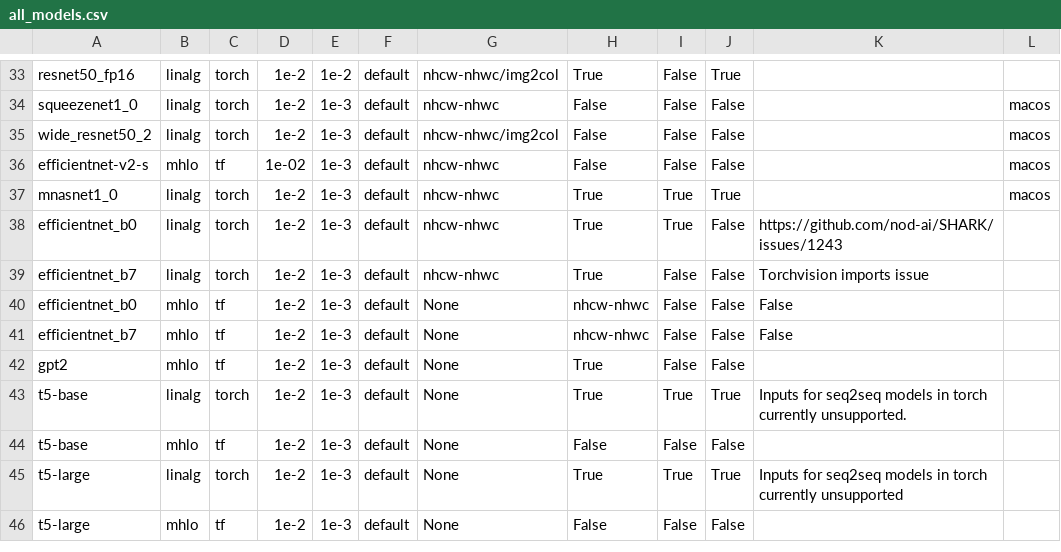
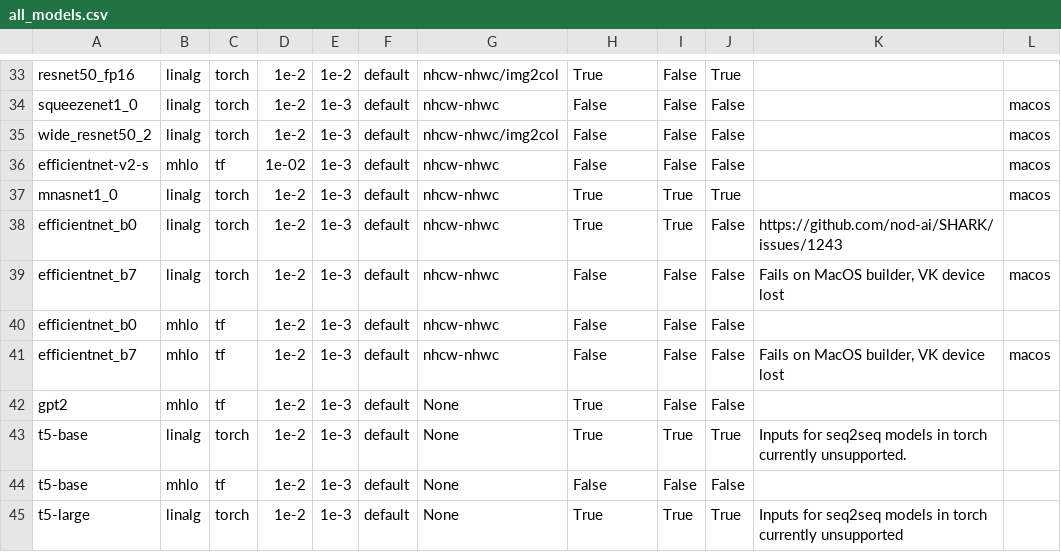
Before and after one commit to nod-ai/SHARK-Studio, a CSV file: tank/all_models.csv, drawn as a sheet; only a part is shown, gaps mark what is left out; the shorter side is filled out with more unchanged rows.

Commit message:
Separate pytest benchmark modes and fix model updates for SHARK downloader / pytest. (#1264)
* Only xfail windows models in CI

* downloader: make model updates more robust.

* Separate baseline and native benchmarks in pytest.

* Fix native benchmarks

* Fix torchvision model utils.

```diff
--- a/tank/all_models.csv
+++ b/tank/all_models.csv
@@ -38,5 +38,5 @@ mnasnet1_0,linalg,torch,1e-2,1e-3,default,nhcw-nhwc,True,True,True,"","macos"
 efficientnet_b0,linalg,torch,1e-2,1e-3,default,nhcw-nhwc,True,True,False,"https://github.com/nod-ai/SHARK/issues/1243",""
-efficientnet_b7,linalg,torch,1e-2,1e-3,default,nhcw-nhwc,True,False,False,"Torchvision imports issue",""
-efficientnet_b0,mhlo,tf,1e-2,1e-3,default,None,nhcw-nhwc,False,False,False,"",""
-efficientnet_b7,mhlo,tf,1e-2,1e-3,default,None,nhcw-nhwc,False,False,False,"",""
+efficientnet_b7,linalg,torch,1e-2,1e-3,default,nhcw-nhwc,False,False,False,"Fails on MacOS builder, VK device lost","macos"
+efficientnet_b0,mhlo,tf,1e-2,1e-3,default,nhcw-nhwc,False,False,False,"",""
+efficientnet_b7,mhlo,tf,1e-2,1e-3,default,nhcw-nhwc,False,False,False,"Fails on MacOS builder, VK device lost","macos"
 gpt2,mhlo,tf,1e-2,1e-3,default,None,True,False,False,"",""
```
Also changed, not shown: 11 other files.
